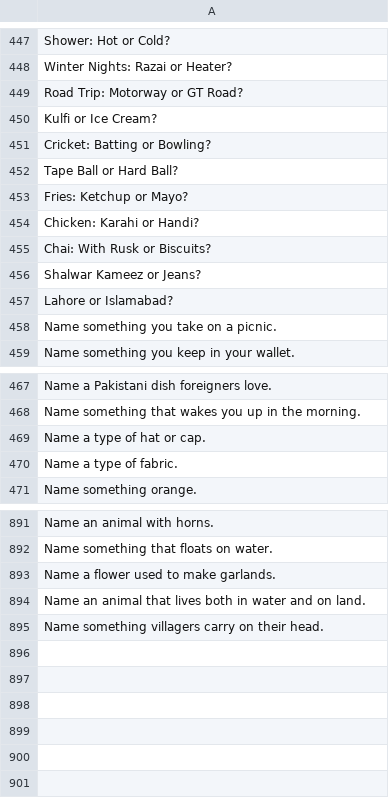
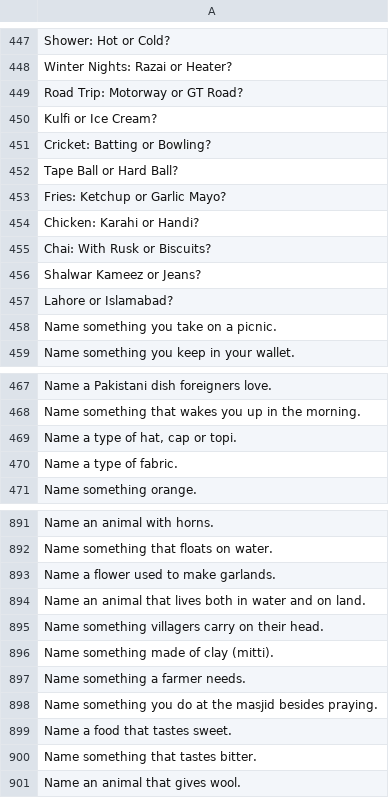
Before and after one commit to theshabab/jorbox, a CSV file: data/seed/data/game10.csv, drawn as a sheet; only a part is shown, gaps mark what is left out.

```diff
--- a/data/seed/data/game10.csv
+++ b/data/seed/data/game10.csv
@@ -452,3 +452,3 @@ Cricket: Batting or Bowling?
 Tape Ball or Hard Ball?
-Fries: Ketchup or Mayo?
+Fries: Ketchup or Garlic Mayo?
 Chicken: Karahi or Handi?
@@ -468,3 +468,3 @@ Name a Pakistani dish foreigners love.
 Name something that wakes you up in the morning.
-Name a type of hat or cap.
+"Name a type of hat, cap or topi."
 Name a type of fabric.
@@ -895 +895,7 @@ Name an animal that lives both in water and on land.
 Name something villagers carry on their head.
+Name something made of clay (mitti).
+Name something a farmer needs.
+Name something you do at the masjid besides praying.
+Name a food that tastes sweet.
+Name something that tastes bitter.
+Name an animal that gives wool.
```
Also changed, not shown: data/seed/data/game12.csv, data/seed/data/game6.csv, 5 other files.
